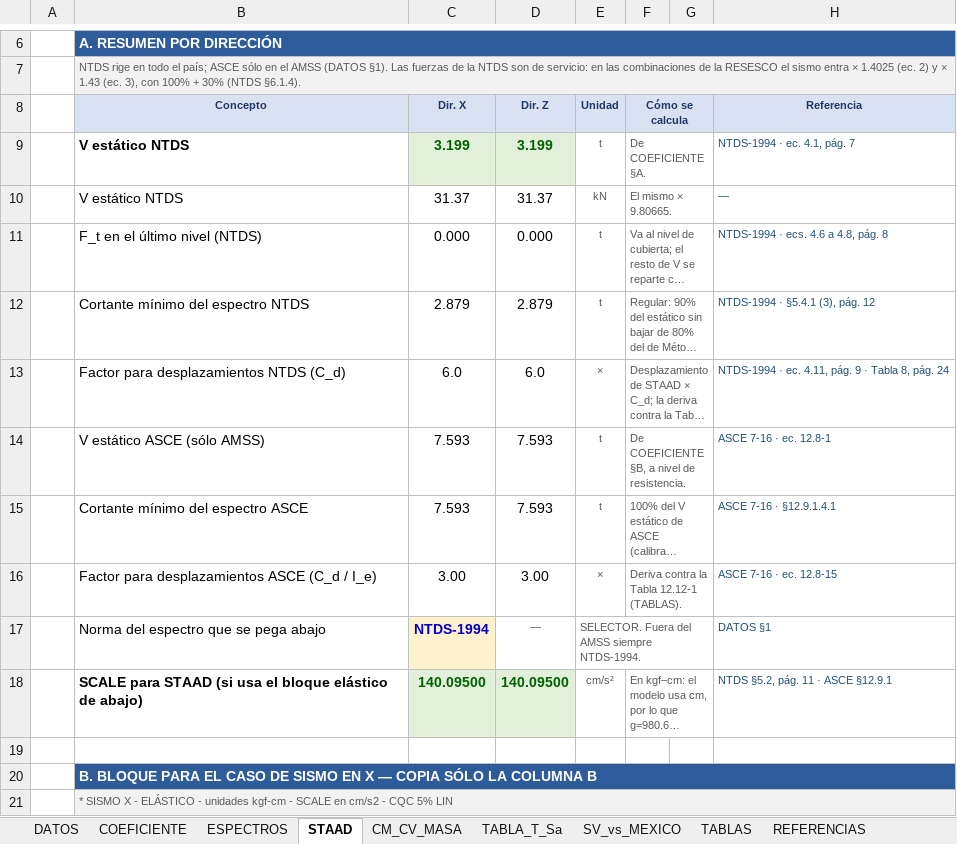
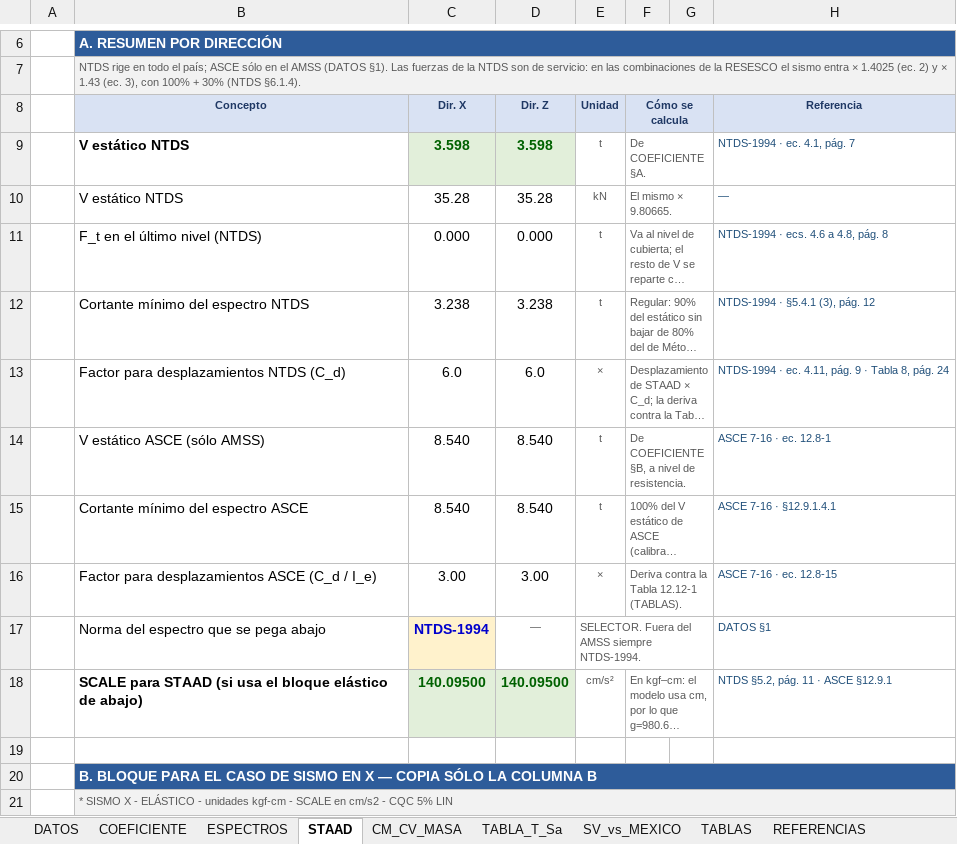
Before and after one commit to 1612567helumich/STAADS, an Excel workbook: EspectrosSismo_Naves_ElSalvador_NTDS_ASCE_STAAD_R2.8.xlsx, sheet STAAD, drawn as a sheet; only a part is shown, gaps mark what is left out; long unchanged cells end in …; values as stored, in another font and other column widths than the file's, no borders; conditional formats not drawn; the diff names each change by its address in the sheet, - before the commit and + after, or states it on an @@ line.

```diff
--- a/EspectrosSismo_Naves_ElSalvador_NTDS_ASCE_STAAD_R2.8.xlsx (sheet STAAD)
+++ b/EspectrosSismo_Naves_ElSalvador_NTDS_ASCE_STAAD_R2.8.xlsx (sheet STAAD)
-C9 (Dir. X): 3.199
+C9 (Dir. X): 3.598
-D9 (Dir. Z): 3.199
+D9 (Dir. Z): 3.598
-C10 (Dir. X): 31.37
+C10 (Dir. X): 35.28
-D10 (Dir. Z): 31.37
+D10 (Dir. Z): 35.28
-C12 (Dir. X): 2.879
+C12 (Dir. X): 3.238
-D12 (Dir. Z): 2.879
+D12 (Dir. Z): 3.238
-C14:C15 (Dir. X): 7.593
+C14:C15 (Dir. X): 8.540
-D14:D15 (Dir. Z): 7.593
+D14:D15 (Dir. Z): 8.540
```
Also changed, not shown: sheet COEFICIENTE, sheet DATOS, sheet TABLA_T_Sa, AreasTributarias_NOSE_DOCK_H5_H6_R2.8.xlsx, 2 other files.
